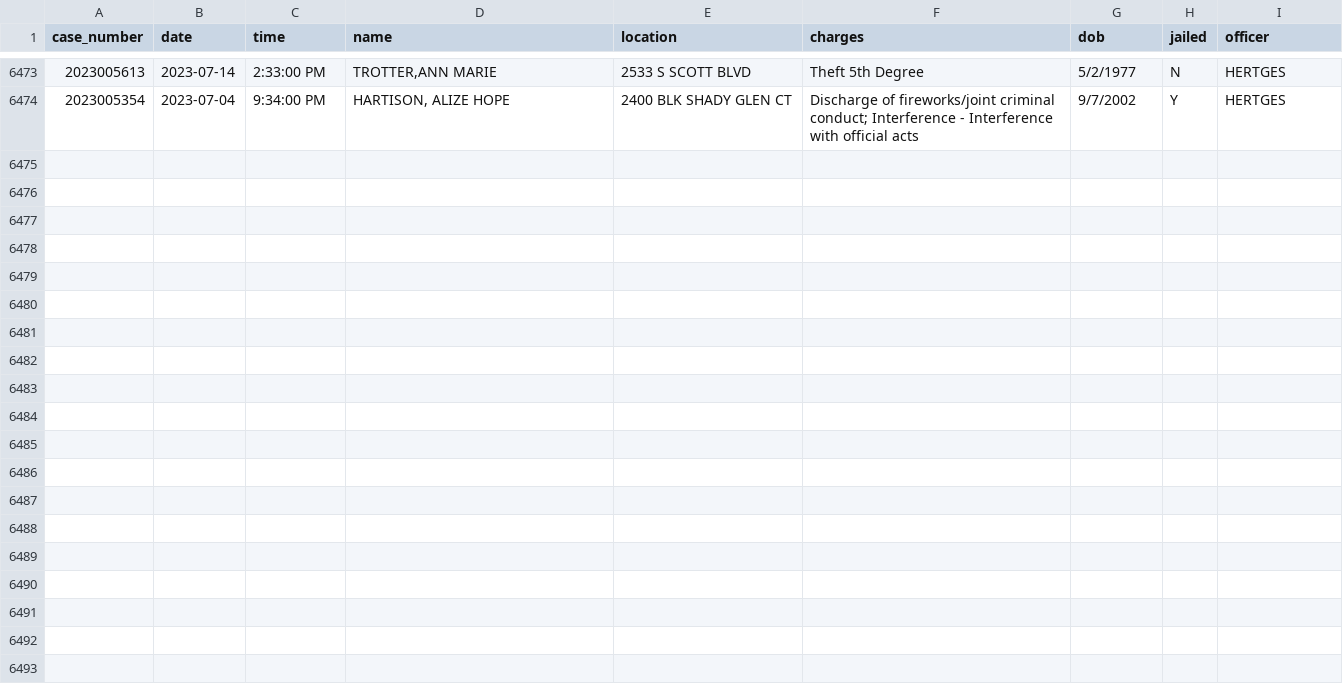
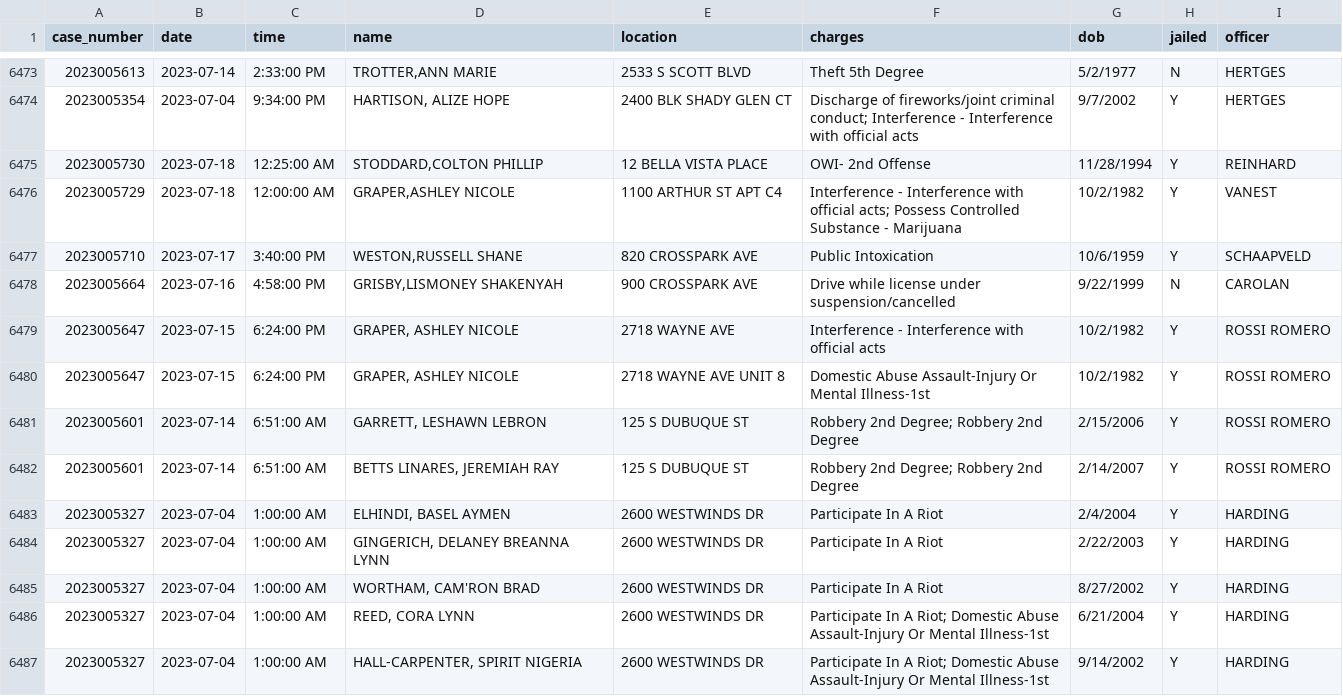
Before and after one commit to andrew-couch/ICBarTweeter, a CSV file: Data/charge_history.csv, drawn as a sheet; only a part is shown, gaps mark what is left out; the diff names each change by its address in the sheet, - before the commit and + after, or states it on an @@ line.

```diff
--- a/Data/charge_history.csv
+++ b/Data/charge_history.csv
+row 6475: 2023005730 | 2023-07-18 | 12:25:00 AM | STODDARD,COLTON PHILLIP | 12 BELLA VISTA PLACE | OWI- 2nd Offense | 11/28/1994 | Y | REINHARD
+row 6476: 2023005729 | 2023-07-18 | 12:00:00 AM | GRAPER,ASHLEY NICOLE | 1100 ARTHUR ST APT C4 | Interference - Interference with official acts; Possess Controlled Substance - Marijuana | 10/2/1982 | Y | VANEST
+row 6477: 2023005710 | 2023-07-17 | 3:40:00 PM | WESTON,RUSSELL SHANE | 820 CROSSPARK AVE | Public Intoxication | 10/6/1959 | Y | SCHAAPVELD
+row 6478: 2023005664 | 2023-07-16 | 4:58:00 PM | GRISBY,LISMONEY SHAKENYAH | 900 CROSSPARK AVE | Drive while license under suspension/cancelled | 9/22/1999 | N | CAROLAN
+row 6479: 2023005647 | 2023-07-15 | 6:24:00 PM | GRAPER, ASHLEY NICOLE | 2718 WAYNE AVE | Interference - Interference with official acts | 10/2/1982 | Y | ROSSI ROMERO
+row 6480: 2023005647 | 2023-07-15 | 6:24:00 PM | GRAPER, ASHLEY NICOLE | 2718 WAYNE AVE UNIT 8 | Domestic Abuse Assault-Injury Or Mental Illness-1st | 10/2/1982 | Y | ROSSI ROMERO
+row 6481: 2023005601 | 2023-07-14 | 6:51:00 AM | GARRETT, LESHAWN LEBRON | 125 S DUBUQUE ST | Robbery 2nd Degree; Robbery 2nd Degree | 2/15/2006 | Y | ROSSI ROMERO
+row 6482: 2023005601 | 2023-07-14 | 6:51:00 AM | BETTS LINARES, JEREMIAH RAY | 125 S DUBUQUE ST | Robbery 2nd Degree; Robbery 2nd Degree | 2/14/2007 | Y | ROSSI ROMERO
+row 6483: 2023005327 | 2023-07-04 | 1:00:00 AM | ELHINDI, BASEL AYMEN | 2600 WESTWINDS DR | Participate In A Riot | 2/4/2004 | Y | HARDING
+row 6484: 2023005327 | 2023-07-04 | 1:00:00 AM | GINGERICH, DELANEY BREANNA LYNN | 2600 WESTWINDS DR | Participate In A Riot | 2/22/2003 | Y | HARDING
+row 6485: 2023005327 | 2023-07-04 | 1:00:00 AM | WORTHAM, CAM'RON BRAD | 2600 WESTWINDS DR | Participate In A Riot | 8/27/2002 | Y | HARDING
+row 6486: 2023005327 | 2023-07-04 | 1:00:00 AM | REED, CORA LYNN | 2600 WESTWINDS DR | Participate In A Riot; Domestic Abuse Assault-Injury Or Mental Illness-1st | 6/21/2004 | Y | HARDING
+row 6487: 2023005327 | 2023-07-04 | 1:00:00 AM | HALL-CARPENTER, SPIRIT NIGERIA | 2600 WESTWINDS DR | Participate In A Riot; Domestic Abuse Assault-Injury Or Mental Illness-1st | 9/14/2002 | Y | HARDING
```
